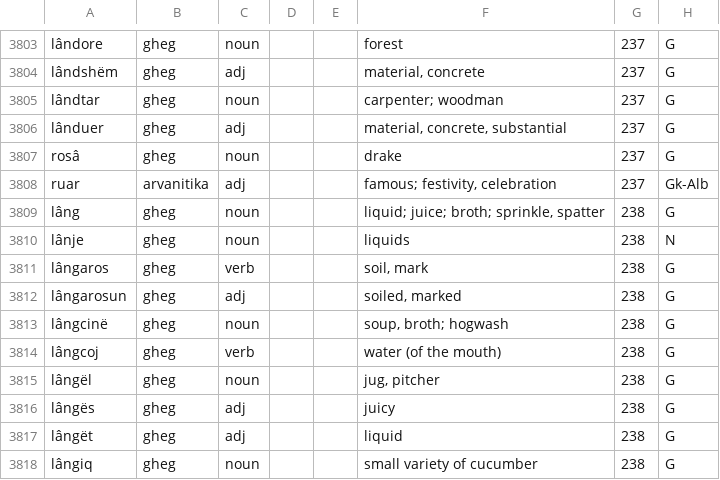
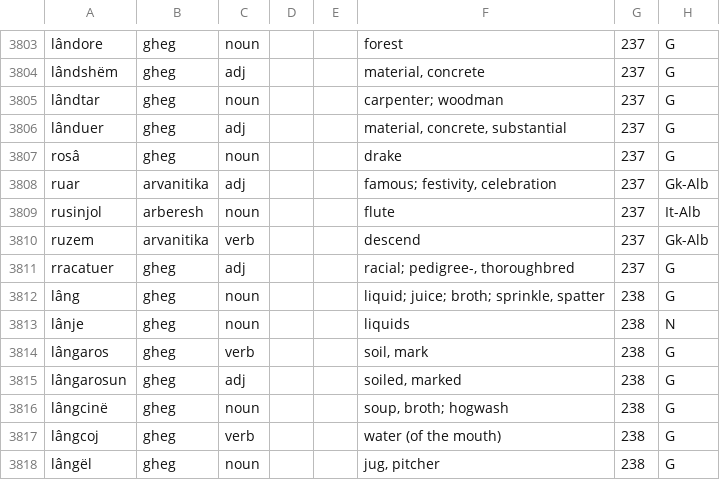
Before and after one commit to EndritRushiti/FjaloriShqip, a TSV file: dialekte/mann-1948.tsv, drawn as a sheet; only a part is shown, gaps mark what is left out; the shorter side is filled out with more unchanged rows; the diff names each change by its address in the sheet, - before the commit and + after, or states it on an @@ line.

```diff
--- a/dialekte/mann-1948.tsv
+++ b/dialekte/mann-1948.tsv
+row 3809: rusinjol | arberesh | noun |  |  | flute | 237 | It-Alb
+row 3810: ruzem | arvanitika | verb |  |  | descend | 237 | Gk-Alb
+row 3811: rracatuer | gheg | adj |  |  | racial; pedigree-, thoroughbred | 237 | G
```
Also changed, not shown: 2 other files.
